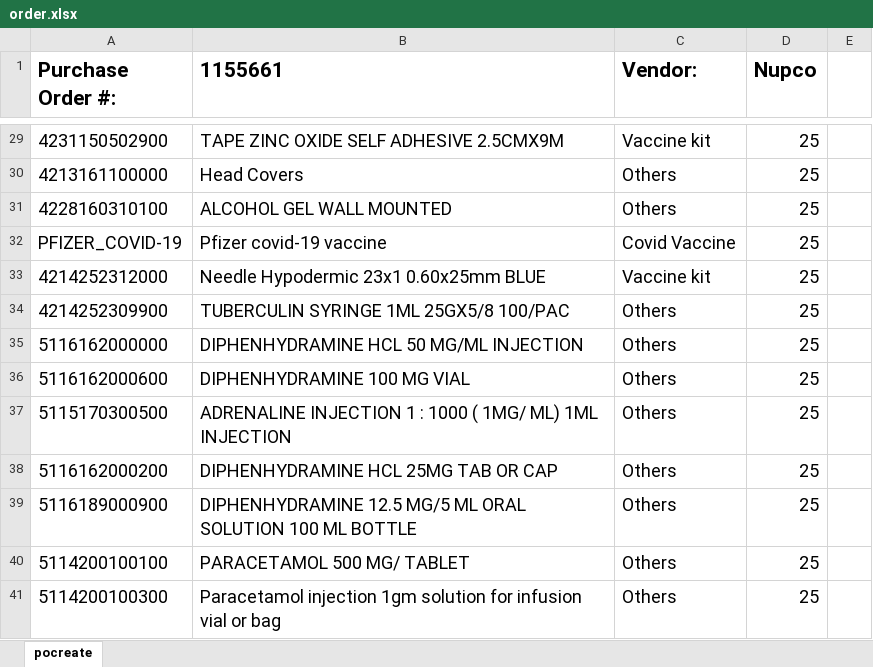
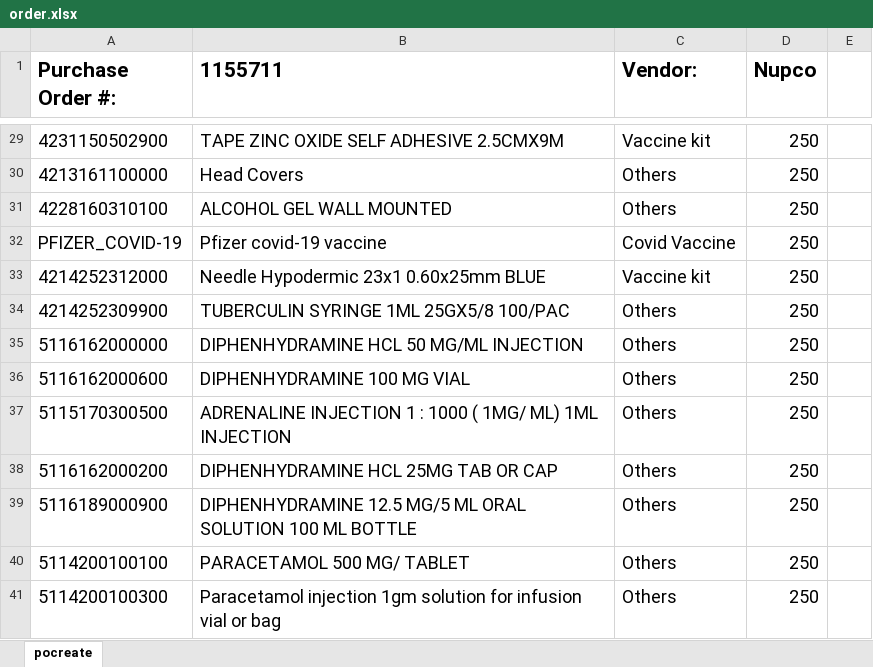
Before and after one commit to zeddari/covlab_server, an Excel workbook: order.xlsx, sheet pocreate, drawn as a sheet; only a part is shown, gaps mark what is left out; values as stored, in another font and other column widths than the file's, no borders; the diff covers the shown part only; the diff names each change by its address in the sheet, - before the commit and + after, or states it on an @@ line.

```diff
--- a/order.xlsx (sheet pocreate)
+++ b/order.xlsx (sheet pocreate)
-B1: 1155661
+B1: 1155711
-D29:D41 (Nupco): 25
+D29:D41 (Nupco): 250
```
Also changed, not shown: 24 edited cells elsewhere in this sheet, 8 other files.
